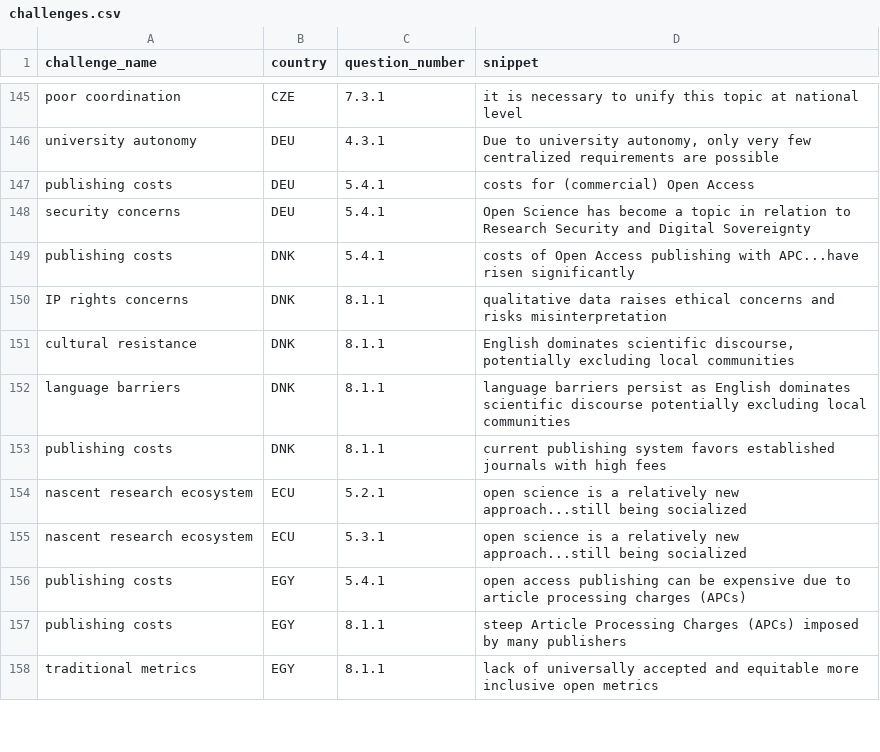
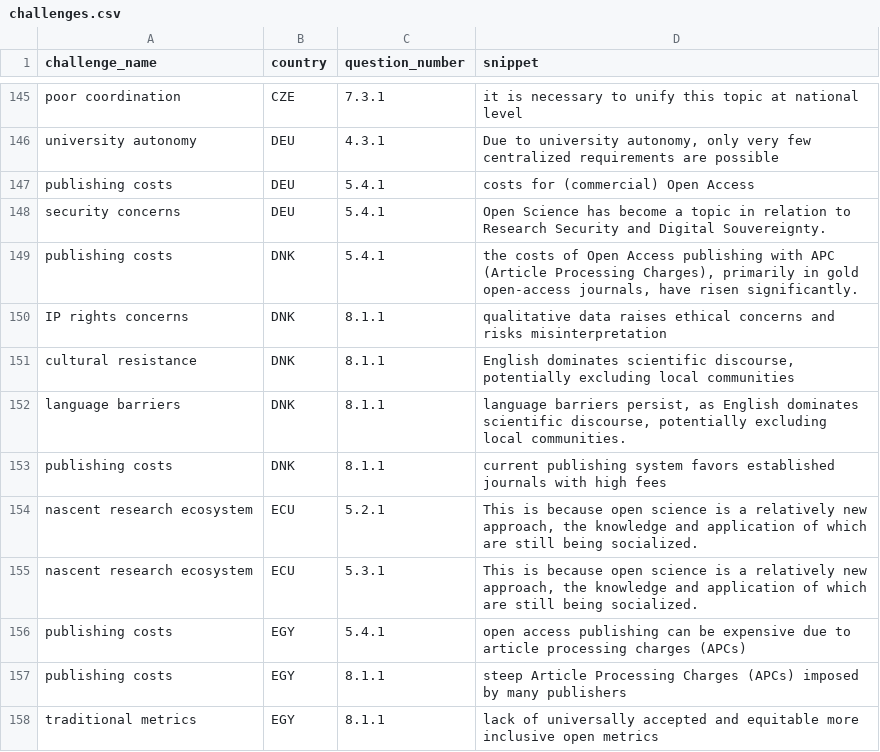
Before and after one commit to unesco/open-sciences, a CSV file: cms/drupal/web/modules/custom/open_science_survey_migration/data/challenges.csv, drawn as a sheet; only a part is shown, gaps mark what is left out; the diff covers the shown part only.

Commit message:
UNESC-380: Update snippets for the challenges dataset.

```diff
--- a/cms/drupal/web/modules/custom/open_science_survey_migration/data/challenges.csv
+++ b/cms/drupal/web/modules/custom/open_science_survey_migration/data/challenges.csv
@@ -147,10 +147,10 @@ university autonomy,DEU,4.3.1,"Due to university autonomy, only very few central
 publishing costs,DEU,5.4.1,costs for (commercial) Open Access
-security concerns,DEU,5.4.1,Open Science has become a topic in relation to Research Security and Digital Sovereignty
-publishing costs,DNK,5.4.1,costs of Open Access publishing with APC...have risen significantly
+security concerns,DEU,5.4.1,Open Science has become a topic in relation to Research Security and Digital Souvereignty.
+publishing costs,DNK,5.4.1,"the costs of Open Access publishing with APC (Article Processing Charges), primarily in gold open-access journals, have risen significantly."
 IP rights concerns,DNK,8.1.1,qualitative data raises ethical concerns and risks misinterpretation
 cultural resistance,DNK,8.1.1,"English dominates scientific discourse, potentially excluding local communities"
-language barriers,DNK,8.1.1,language barriers persist as English dominates scientific discourse potentially excluding local communities
+language barriers,DNK,8.1.1,"language barriers persist, as English dominates scientific discourse, potentially excluding local communities."
 publishing costs,DNK,8.1.1,current publishing system favors established journals with high fees
-nascent research ecosystem,ECU,5.2.1,open science is a relatively new approach...still being socialized
-nascent research ecosystem,ECU,5.3.1,open science is a relatively new approach...still being socialized
+nascent research ecosystem,ECU,5.2.1,"This is because open science is a relatively new approach, the knowledge and application of which are still being socialized."
+nascent research ecosystem,ECU,5.3.1,"This is because open science is a relatively new approach, the knowledge and application of which are still being socialized."
 publishing costs,EGY,5.4.1,open access publishing can be expensive due to article processing charges (APCs)
```
Also changed, not shown: 71 edited cells elsewhere in this file, 2 other files.
